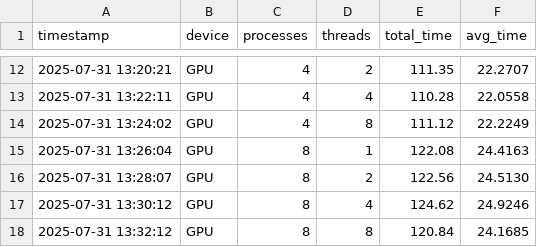
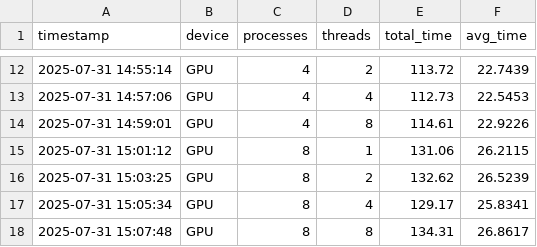
Before and after one commit to DTimperiCSA/veneto_cf_verifica-risoluzione-immagini-in-otter, a CSV file: benchmark/benchmark_log.csv, drawn as a sheet; only a part is shown, gaps mark what is left out; the diff covers the shown part only.

```diff
--- a/benchmark/benchmark_log.csv
+++ b/benchmark/benchmark_log.csv
@@ -12,7 +12,7 @@ timestamp,device,processes,threads,total_time,avg_time
-2025-07-31 13:20:21,GPU,4,2,111.35,22.2707
-2025-07-31 13:22:11,GPU,4,4,110.28,22.0558
-2025-07-31 13:24:02,GPU,4,8,111.12,22.2249
-2025-07-31 13:26:04,GPU,8,1,122.08,24.4163
-2025-07-31 13:28:07,GPU,8,2,122.56,24.5130
-2025-07-31 13:30:12,GPU,8,4,124.62,24.9246
-2025-07-31 13:32:12,GPU,8,8,120.84,24.1685
+2025-07-31 14:55:14,GPU,4,2,113.72,22.7439
+2025-07-31 14:57:06,GPU,4,4,112.73,22.5453
+2025-07-31 14:59:01,GPU,4,8,114.61,22.9226
+2025-07-31 15:01:12,GPU,8,1,131.06,26.2115
+2025-07-31 15:03:25,GPU,8,2,132.62,26.5239
+2025-07-31 15:05:34,GPU,8,4,129.17,25.8341
+2025-07-31 15:07:48,GPU,8,8,134.31,26.8617
```
Also changed, not shown: 30 edited cells elsewhere in this file, logs/processing_log.csv, 3 other files.
